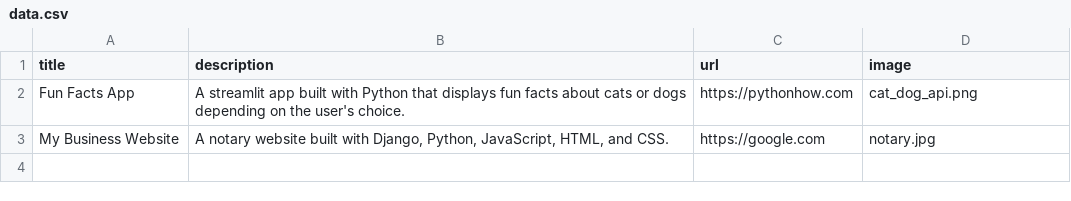
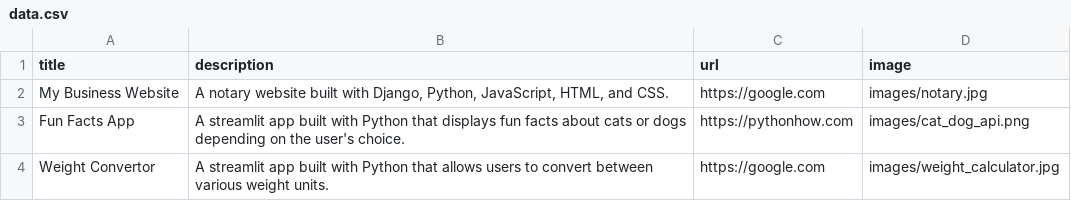
Before and after one commit to mdefab/Streamlit_Portfolio_Page, a CSV file: data.csv, drawn as a sheet.

```diff
--- a/data.csv
+++ b/data.csv
@@ -1,3 +1,4 @@
 title;description;url;image
-Fun Facts App;A streamlit app built with Python that displays fun facts about cats or dogs depending on the user's choice.;https://pythonhow.com;cat_dog_api.png
-My Business Website;A notary website built with Django, Python, JavaScript, HTML, and CSS.;https://google.com;notary.jpg
+My Business Website;A notary website built with Django, Python, JavaScript, HTML, and CSS.;https://google.com;images/notary.jpg
+Fun Facts App;A streamlit app built with Python that displays fun facts about cats or dogs depending on the user's choice.;https://pythonhow.com;images/cat_dog_api.png
+Weight Convertor;A streamlit app built with Python that allows users to convert between various weight units.;https://google.com;images/weight_calculator.jpg
```
Also changed, not shown: 2 other files.
